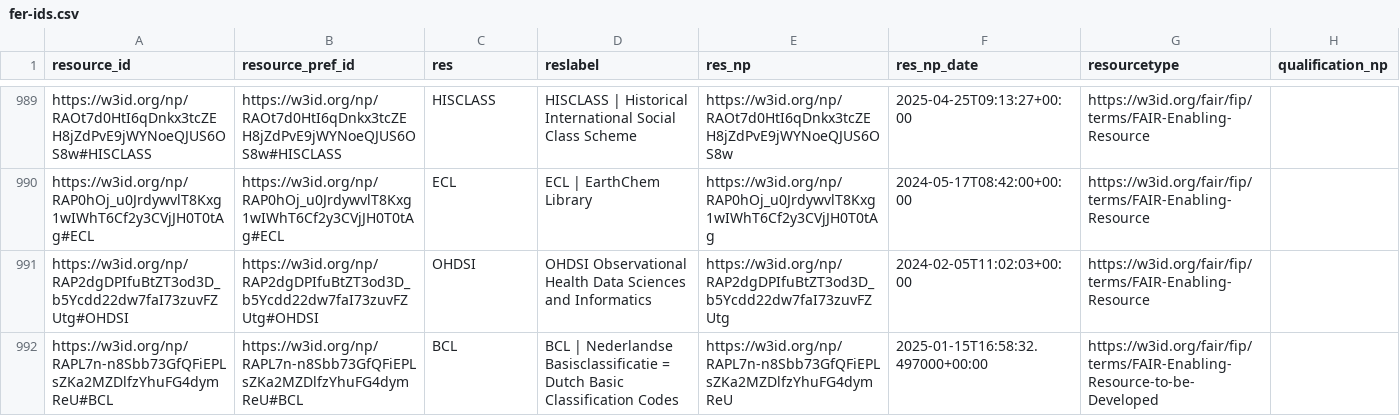
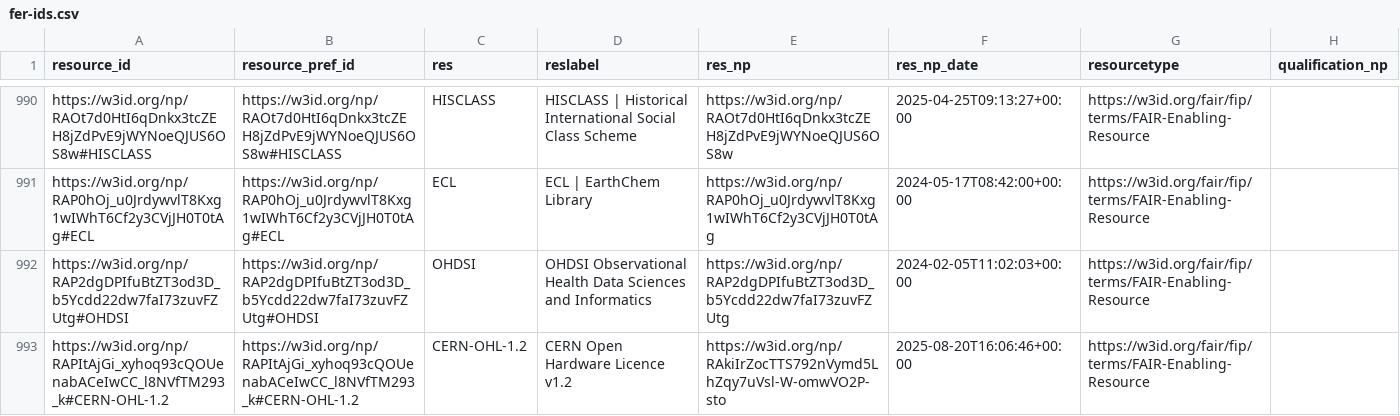
Before and after one commit to peta-pico/dsw-nanopub-api, a CSV file: tables/fer-ids.csv, drawn as a sheet; only a part is shown, gaps mark what is left out; the shorter side is filled out with more unchanged rows; the diff covers the shown part only; the diff names each change by its address in the sheet, - before the commit and + after, or states it on an @@ line.

Commit message:
Add tables

```diff
--- a/tables/fer-ids.csv
+++ b/tables/fer-ids.csv
+row 993: https://w3id.org/np/RAPItAjGi_xyhoq93cQOUenabACeIwCC_l8NVfTM293_k#CERN-OHL-1.2 | https://w3id.org/np/RAPItAjGi_xyhoq93cQOUenabACeIwCC_l8NVfTM293_k#CERN-OHL-1.2 | CERN-OHL-1.2 | CERN Open Hardware Licence v1.2 | https://w3id.org/np/RAkiIrZocTTS792nVymd5LhZqy7uVsl-W-omwVO2P-sto | 2025-08-20T16:06:46+00:00 | https://w3id.org/fair/fip/terms/FAIR-Enabling-Resource
```
Also changed, not shown: 6 added rows and 2 edited cells elsewhere in this file.
